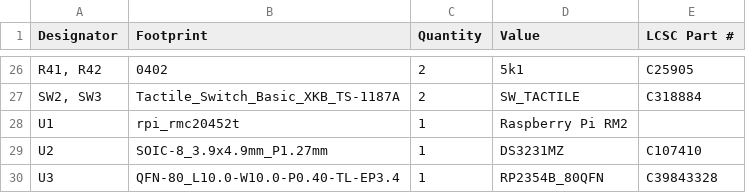
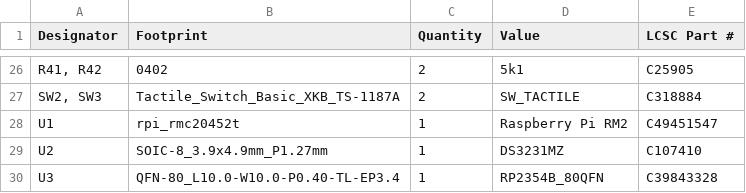
Before and after one commit to bleroy/3d-junkyard, a CSV file: DecentCart/production/bom.csv, drawn as a sheet; only a part is shown, gaps mark what is left out; the diff names each change by its address in the sheet, - before the commit and + after, or states it on an @@ line.

Commit message:
DecentCart production file refresh

```diff
--- a/DecentCart/production/bom.csv
+++ b/DecentCart/production/bom.csv
-E28 (LCSC Part #): (empty)
+E28 (LCSC Part #): C49451547
```
Also changed, not shown: 4 other files.
